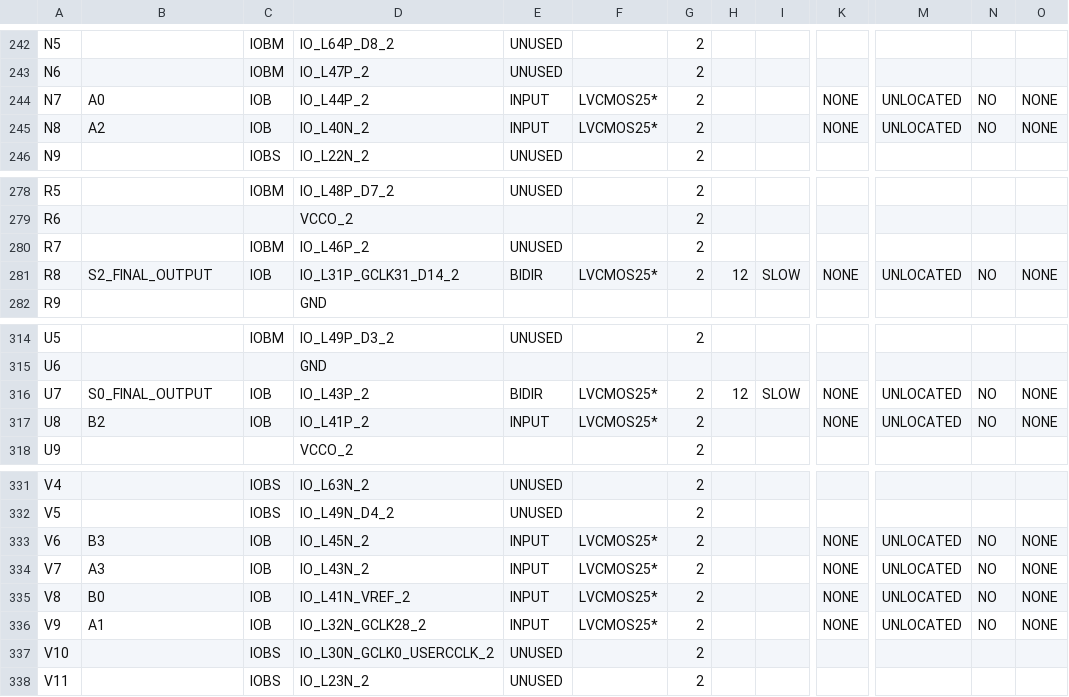
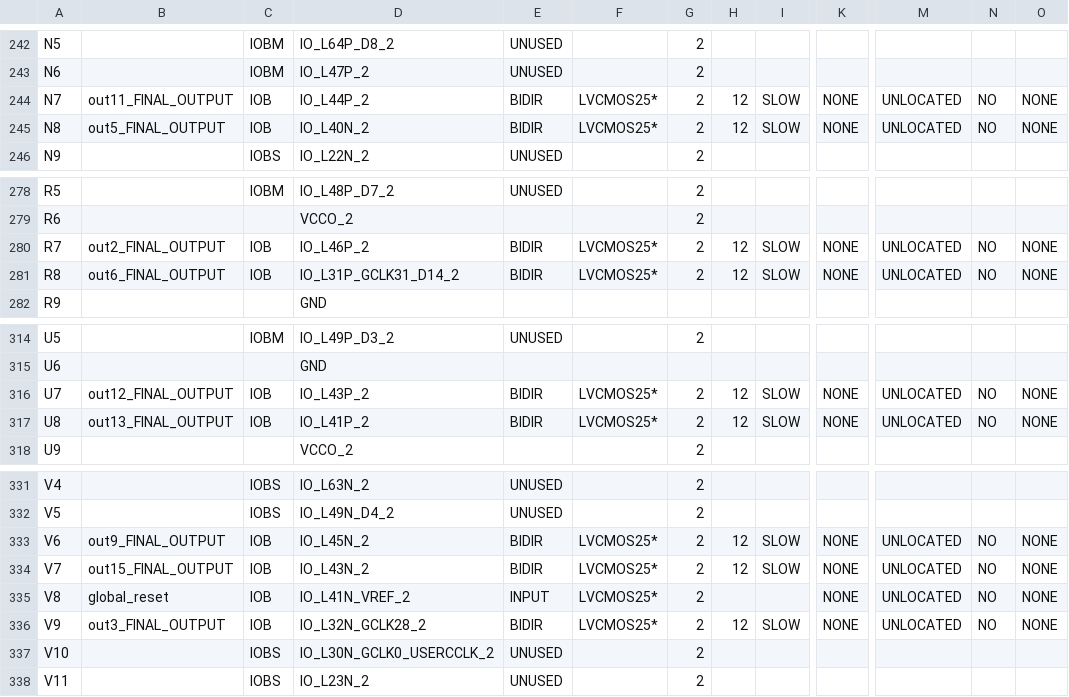
Before and after one commit to florianjomrich/BlifParser, a CSV file: ncdFileAfterPlaceAndRoute/helloWorldRouted_pad.csv, drawn as a sheet; only a part is shown, gaps mark what is left out; the diff covers the shown part only; the diff names each change by its address in the sheet, - before the commit and + after, or states it on an @@ line.

```diff
--- a/ncdFileAfterPlaceAndRoute/helloWorldRouted_pad.csv
+++ b/ncdFileAfterPlaceAndRoute/helloWorldRouted_pad.csv
-B244: A0
+B244: out11_FINAL_OUTPUT
-E244:E245: INPUT
+E244:E245: BIDIR
-H244:H245: (empty)
+H244:H245: 12
-I244:I245: (empty)
+I244:I245: SLOW
-B245: A2
+B245: out5_FINAL_OUTPUT
-B280: (empty)
+B280: out2_FINAL_OUTPUT
-C280: IOBM
+C280: IOB
-E280: UNUSED
+E280: BIDIR
-F280: (empty)
+F280: LVCMOS25*
-H280: (empty)
+H280: 12
-I280: (empty)
+I280: SLOW
-K280: (empty)
+K280: NONE
-M280: (empty)
+M280: UNLOCATED
-N280: (empty)
+N280: NO
-O280: (empty)
+O280: NONE
-B281: S2_FINAL_OUTPUT
+B281: out6_FINAL_OUTPUT
-B316: S0_FINAL_OUTPUT
+B316: out12_FINAL_OUTPUT
-B317: B2
+B317: out13_FINAL_OUTPUT
-E317: INPUT
+E317: BIDIR
-H317: (empty)
+H317: 12
-I317: (empty)
+I317: SLOW
-B333: B3
+B333: out9_FINAL_OUTPUT
-E333:E334: INPUT
+E333:E334: BIDIR
-H333:H334: (empty)
+H333:H334: 12
-I333:I334: (empty)
+I333:I334: SLOW
-B334: A3
+B334: out15_FINAL_OUTPUT
-B335: B0
+B335: global_reset
-B336: A1
+B336: out3_FINAL_OUTPUT
-E336: INPUT
+E336: BIDIR
-H336: (empty)
+H336: 12
-I336: (empty)
+I336: SLOW
```
Also changed, not shown: 43 edited cells elsewhere in this file, 33 other files.
